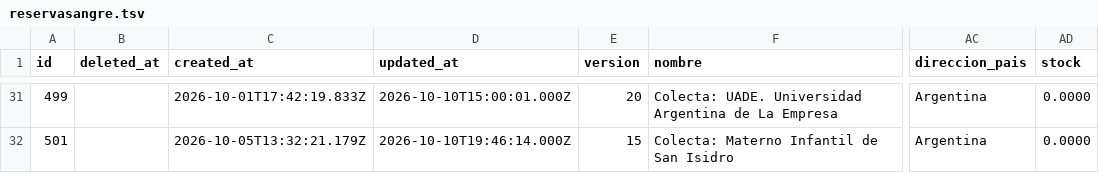
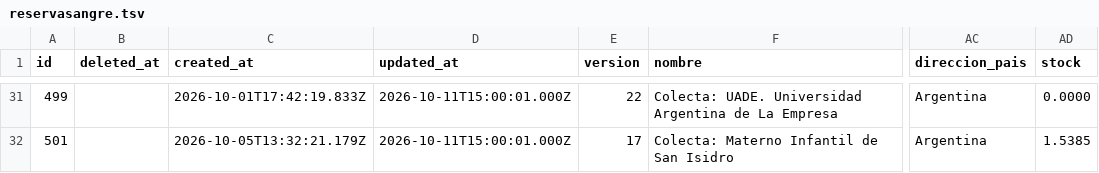
Before and after one commit to wlamagna/AzureAccess, a TSV file: reservasangre.tsv, drawn as a sheet; only a part is shown, gaps mark what is left out; the diff covers the shown part only; the diff names each change by its address in the sheet, - before the commit and + after, or states it on an @@ line.

```diff
--- a/reservasangre.tsv
+++ b/reservasangre.tsv
-D31 (updated_at): 2026-10-10T15:00:01.000Z
+D31 (updated_at): 2026-10-11T15:00:01.000Z
-E31 (version): 20
+E31 (version): 22
-D32 (updated_at): 2026-10-10T19:46:14.000Z
+D32 (updated_at): 2026-10-11T15:00:01.000Z
-E32 (version): 15
+E32 (version): 17
-AD32 (stock): 0.0000
+AD32 (stock): 1.5385
```
Also changed, not shown: 70 edited cells elsewhere in this file.
